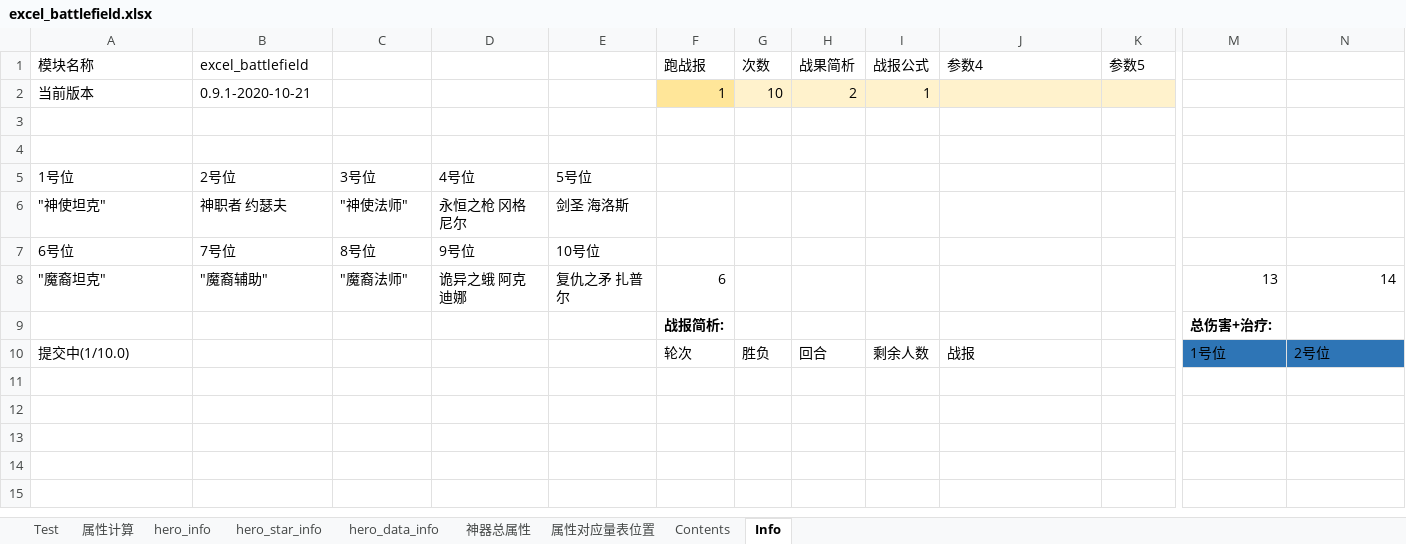
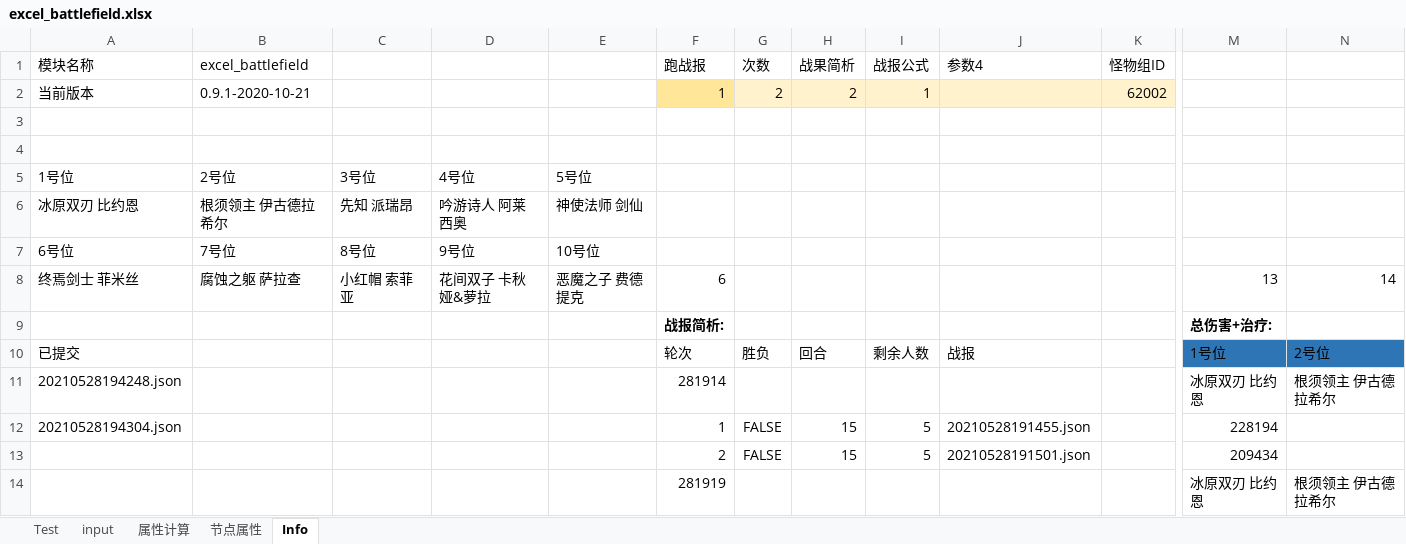
Before and after one commit to Tillfore/Turn-basedBattleSimuBook, an Excel workbook: excel_battlefield.xlsx, sheet Info, drawn as a sheet; only a part is shown, gaps mark what is left out; values as stored, in another font and other column widths than the file's, no borders; conditional formats not drawn; removed rows and columns are numbered as before the commit, all else as after; rows hold the shown columns only; the diff covers the shown part only; the diff names each change by its address in the sheet, - before the commit and + after, or states it on an @@ line.

```diff
--- a/excel_battlefield.xlsx (sheet Info)
+++ b/excel_battlefield.xlsx (sheet Info)
@@ sheet tab hidden: hero_info @@
@@ sheet tab hidden: hero_star_info @@
@@ sheet tab hidden: hero_data_info @@
@@ sheet tab hidden: 神器总属性 @@
@@ sheet tab hidden: 属性对应量表位置 @@
@@ sheet tab hidden: Contents @@
@@ sheet tab unhidden: input @@
+sheet tab: 节点属性
-K1: 参数5
+K1: 怪物组ID
-G2: 10
+G2: 2
-K2: (empty)
+K2: 62002
-row 6: "神使坦克" | 神职者 约瑟夫 | "神使法师" | 永恒之枪 冈格尼尔 | 剑圣 海洛斯
+row 6: 冰原双刃 比约恩 | 根须领主 伊古德拉希尔 | 先知 派瑞昂 | 吟游诗人 阿莱西奥 | 神使法师 剑仙
-A8: "魔裔坦克"
+A8: 终焉剑士 菲米丝
-B8: "魔裔辅助"
+B8: 腐蚀之躯 萨拉查
-C8: "魔裔法师"
+C8: 小红帽 索菲亚
-D8: 诡异之蛾 阿克迪娜
+D8: 花间双子 卡秋娅&萝拉
-E8: 复仇之矛 扎普尔
+E8: 恶魔之子 费德提克
-A10: 提交中(1/10.0)
+A10: 已提交
+row 11: 20210528194248.json |  |  |  |  | 281914 |  |  |  |  |  | 冰原双刃 比约恩 | 根须领主 伊古德拉希尔
+row 12: 20210528194304.json |  |  |  |  | 1 | FALSE | 15 | 5 | 20210528191455.json |  | 228194
+row 13:  |  |  |  |  | 2 | FALSE | 15 | 5 | 20210528191501.json |  | 209434
+row 14:  |  |  |  |  | 281919 |  |  |  |  |  | 冰原双刃 比约恩 | 根须领主 伊古德拉希尔
```
Also changed, not shown: 21 added rows elsewhere in this sheet, sheet 属性计算, sheet Test, formulas that keep their value, 2 other files.
